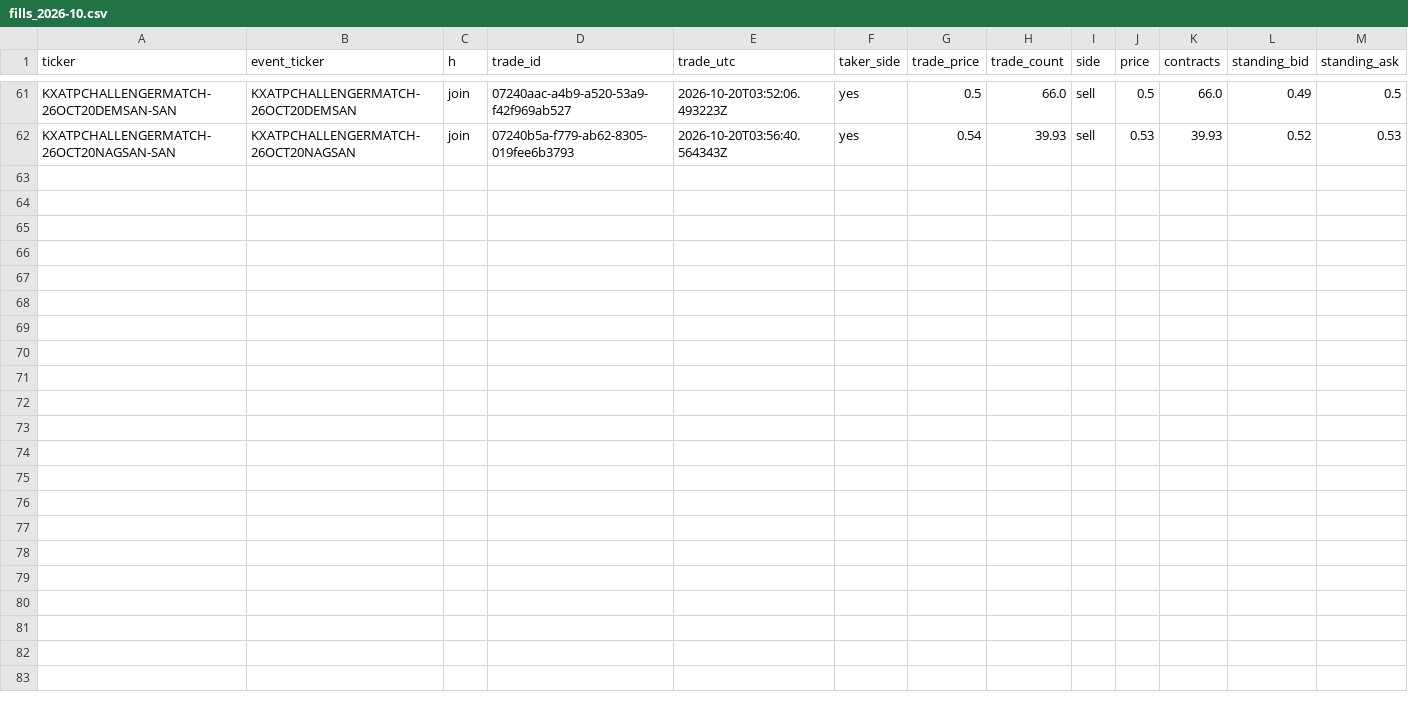
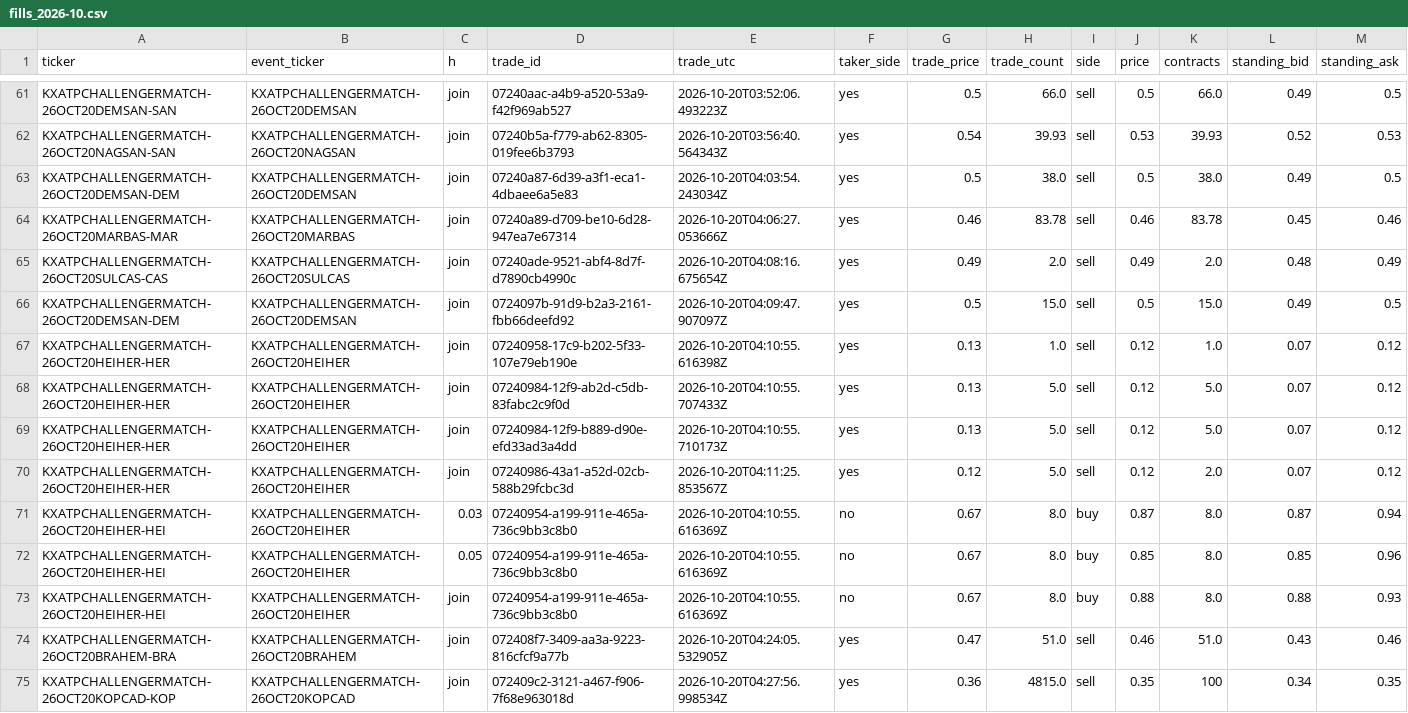
Before and after one commit to emarti13/Tennis_Quant_Lab_V5, a CSV file: market_history/kalshi/paper/fills_2026-10.csv, drawn as a sheet; only a part is shown, gaps mark what is left out; rows hold the shown columns only; the diff names each change by its address in the sheet, - before the commit and + after, or states it on an @@ line.

```diff
--- a/market_history/kalshi/paper/fills_2026-10.csv
+++ b/market_history/kalshi/paper/fills_2026-10.csv
+row 63: KXATPCHALLENGERMATCH-26OCT20DEMSAN-DEM | KXATPCHALLENGERMATCH-26OCT20DEMSAN | join | 07240a87-6d39-a3f1-eca1-4dbaee6a5e83 | 2026-10-20T04:03:54.243034Z | yes | 0.5 | 38.0 | sell | 0.5 | 38.0 | 0.49 | 0.5
+row 64: KXATPCHALLENGERMATCH-26OCT20MARBAS-MAR | KXATPCHALLENGERMATCH-26OCT20MARBAS | join | 07240a89-d709-be10-6d28-947ea7e67314 | 2026-10-20T04:06:27.053666Z | yes | 0.46 | 83.78 | sell | 0.46 | 83.78 | 0.45 | 0.46
+row 65: KXATPCHALLENGERMATCH-26OCT20SULCAS-CAS | KXATPCHALLENGERMATCH-26OCT20SULCAS | join | 07240ade-9521-abf4-8d7f-d7890cb4990c | 2026-10-20T04:08:16.675654Z | yes | 0.49 | 2.0 | sell | 0.49 | 2.0 | 0.48 | 0.49
+row 66: KXATPCHALLENGERMATCH-26OCT20DEMSAN-DEM | KXATPCHALLENGERMATCH-26OCT20DEMSAN | join | 0724097b-91d9-b2a3-2161-fbb66deefd92 | 2026-10-20T04:09:47.907097Z | yes | 0.5 | 15.0 | sell | 0.5 | 15.0 | 0.49 | 0.5
+row 67: KXATPCHALLENGERMATCH-26OCT20HEIHER-HER | KXATPCHALLENGERMATCH-26OCT20HEIHER | join | 07240958-17c9-b202-5f33-107e79eb190e | 2026-10-20T04:10:55.616398Z | yes | 0.13 | 1.0 | sell | 0.12 | 1.0 | 0.07 | 0.12
+row 68: KXATPCHALLENGERMATCH-26OCT20HEIHER-HER | KXATPCHALLENGERMATCH-26OCT20HEIHER | join | 07240984-12f9-ab2d-c5db-83fabc2c9f0d | 2026-10-20T04:10:55.707433Z | yes | 0.13 | 5.0 | sell | 0.12 | 5.0 | 0.07 | 0.12
+row 69: KXATPCHALLENGERMATCH-26OCT20HEIHER-HER | KXATPCHALLENGERMATCH-26OCT20HEIHER | join | 07240984-12f9-b889-d90e-efd33ad3a4dd | 2026-10-20T04:10:55.710173Z | yes | 0.13 | 5.0 | sell | 0.12 | 5.0 | 0.07 | 0.12
+row 70: KXATPCHALLENGERMATCH-26OCT20HEIHER-HER | KXATPCHALLENGERMATCH-26OCT20HEIHER | join | 07240986-43a1-a52d-02cb-588b29fcbc3d | 2026-10-20T04:11:25.853567Z | yes | 0.12 | 5.0 | sell | 0.12 | 2.0 | 0.07 | 0.12
+row 71: KXATPCHALLENGERMATCH-26OCT20HEIHER-HEI | KXATPCHALLENGERMATCH-26OCT20HEIHER | 0.03 | 07240954-a199-911e-465a-736c9bb3c8b0 | 2026-10-20T04:10:55.616369Z | no | 0.67 | 8.0 | buy | 0.87 | 8.0 | 0.87 | 0.94
+row 72: KXATPCHALLENGERMATCH-26OCT20HEIHER-HEI | KXATPCHALLENGERMATCH-26OCT20HEIHER | 0.05 | 07240954-a199-911e-465a-736c9bb3c8b0 | 2026-10-20T04:10:55.616369Z | no | 0.67 | 8.0 | buy | 0.85 | 8.0 | 0.85 | 0.96
+row 73: KXATPCHALLENGERMATCH-26OCT20HEIHER-HEI | KXATPCHALLENGERMATCH-26OCT20HEIHER | join | 07240954-a199-911e-465a-736c9bb3c8b0 | 2026-10-20T04:10:55.616369Z | no | 0.67 | 8.0 | buy | 0.88 | 8.0 | 0.88 | 0.93
+row 74: KXATPCHALLENGERMATCH-26OCT20BRAHEM-BRA | KXATPCHALLENGERMATCH-26OCT20BRAHEM | join | 072408f7-3409-aa3a-9223-816cfcf9a77b | 2026-10-20T04:24:05.532905Z | yes | 0.47 | 51.0 | sell | 0.46 | 51.0 | 0.43 | 0.46
+row 75: KXATPCHALLENGERMATCH-26OCT20KOPCAD-KOP | KXATPCHALLENGERMATCH-26OCT20KOPCAD | join | 072409c2-3121-a467-f906-7f68e963018d | 2026-10-20T04:27:56.998534Z | yes | 0.36 | 4815.0 | sell | 0.35 | 100 | 0.34 | 0.35
```
Also changed, not shown: 4 other files.
